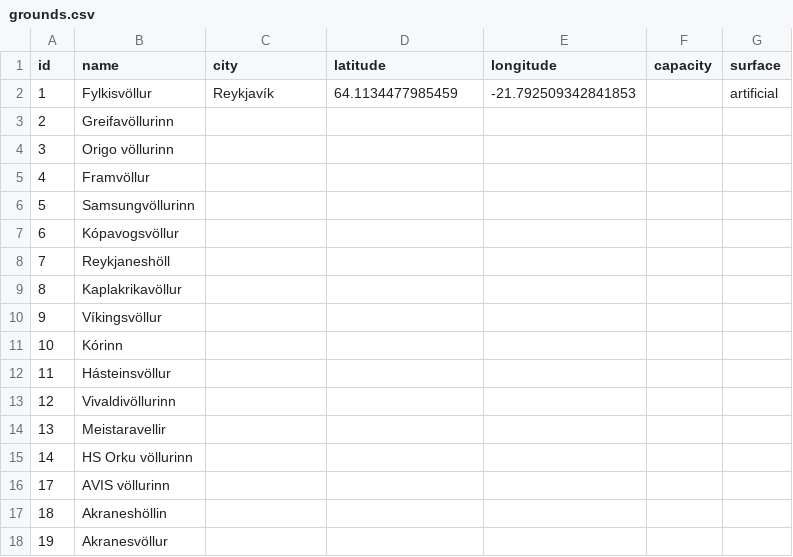
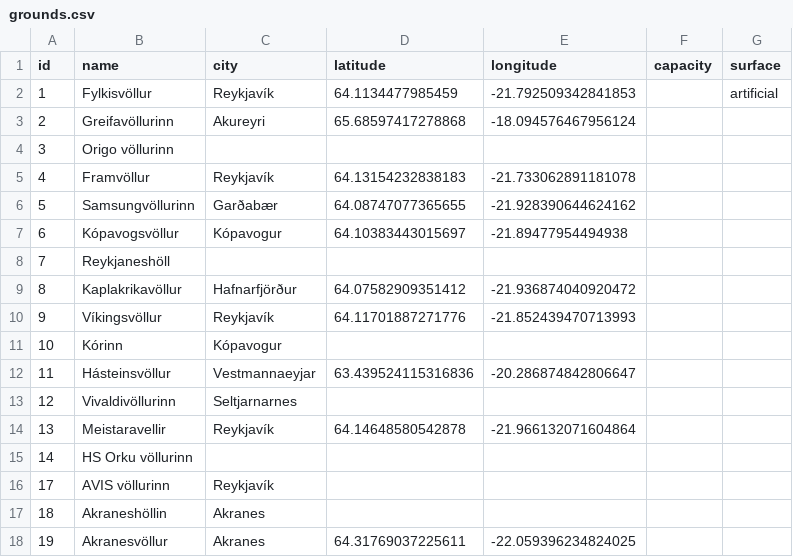
Before and after one commit to gudjont89/club-48, a CSV file: data/ksi/grounds.csv, drawn as a sheet; only a part is shown; the diff covers the shown part only.

Commit message:
Increase the height of ground card and add some coordinates

```diff
--- a/data/ksi/grounds.csv
+++ b/data/ksi/grounds.csv
@@ -2,17 +2,17 @@ id,name,city,latitude,longitude,capacity,surface
 1,Fylkisvöllur,Reykjavík,64.1134477985459,-21.792509342841853,,artificial
-2,Greifavöllurinn,,,,,
+2,Greifavöllurinn,Akureyri,65.68597417278868,-18.094576467956124,,
 3,Origo völlurinn,,,,,
-4,Framvöllur,,,,,
-5,Samsungvöllurinn,,,,,
-6,Kópavogsvöllur,,,,,
+4,Framvöllur,Reykjavík,64.13154232838183, -21.733062891181078,,
+5,Samsungvöllurinn,Garðabær,64.08747077365655, -21.928390644624162,,
+6,Kópavogsvöllur,Kópavogur,64.10383443015697, -21.89477954494938,,
 7,Reykjaneshöll,,,,,
-8,Kaplakrikavöllur,,,,,
-9,Víkingsvöllur,,,,,
-10,Kórinn,,,,,
-11,Hásteinsvöllur,,,,,
-12,Vivaldivöllurinn,,,,,
-13,Meistaravellir,,,,,
+8,Kaplakrikavöllur,Hafnarfjörður,64.07582909351412, -21.936874040920472,,
+9,Víkingsvöllur,Reykjavík,64.11701887271776, -21.852439470713993,,
+10,Kórinn,Kópavogur,,,,
+11,Hásteinsvöllur,Vestmannaeyjar,63.439524115316836, -20.286874842806647,,
+12,Vivaldivöllurinn,Seltjarnarnes,,,,
+13,Meistaravellir,Reykjavík,64.14648580542878, -21.966132071604864,,
 14,HS Orku völlurinn,,,,,
-17,AVIS völlurinn,,,,,
-18,Akraneshöllin,,,,,
-19,Akranesvöllur,,,,,
+17,AVIS völlurinn,Reykjavík,,,,
+18,Akraneshöllin,Akranes,,,,
+19,Akranesvöllur,Akranes,64.31769037225611, -22.059396234824025,,
```
Also changed, not shown: 23 edited cells elsewhere in this file, 2 other files.
